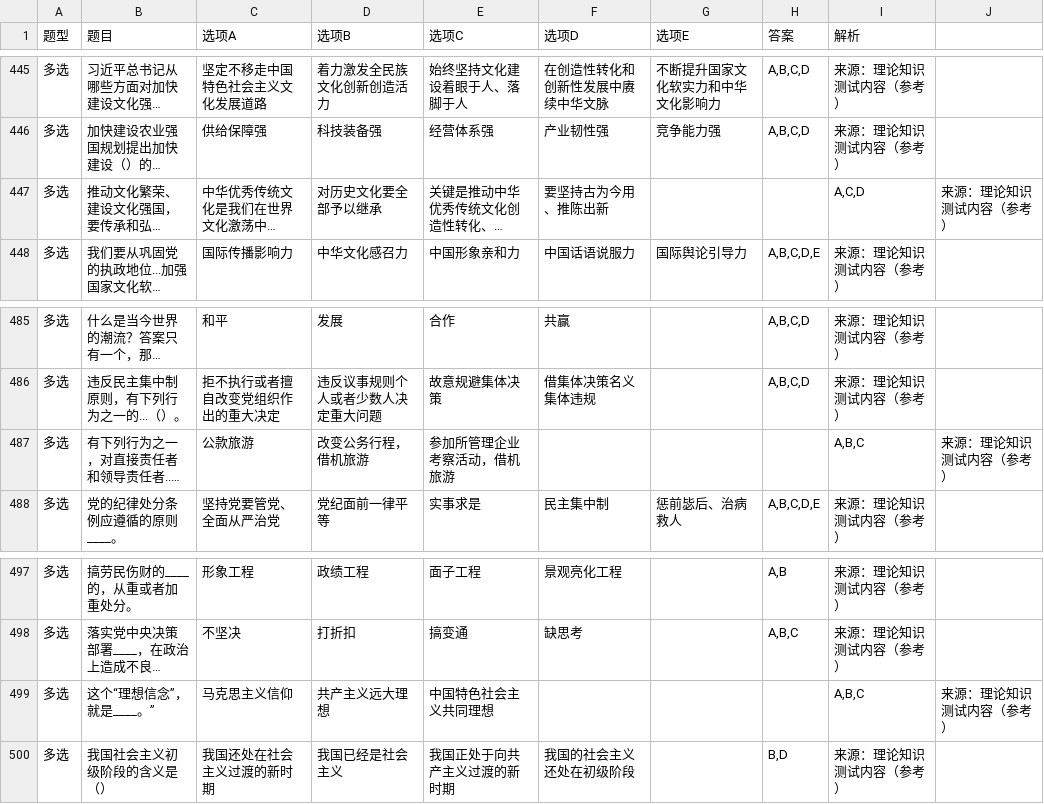
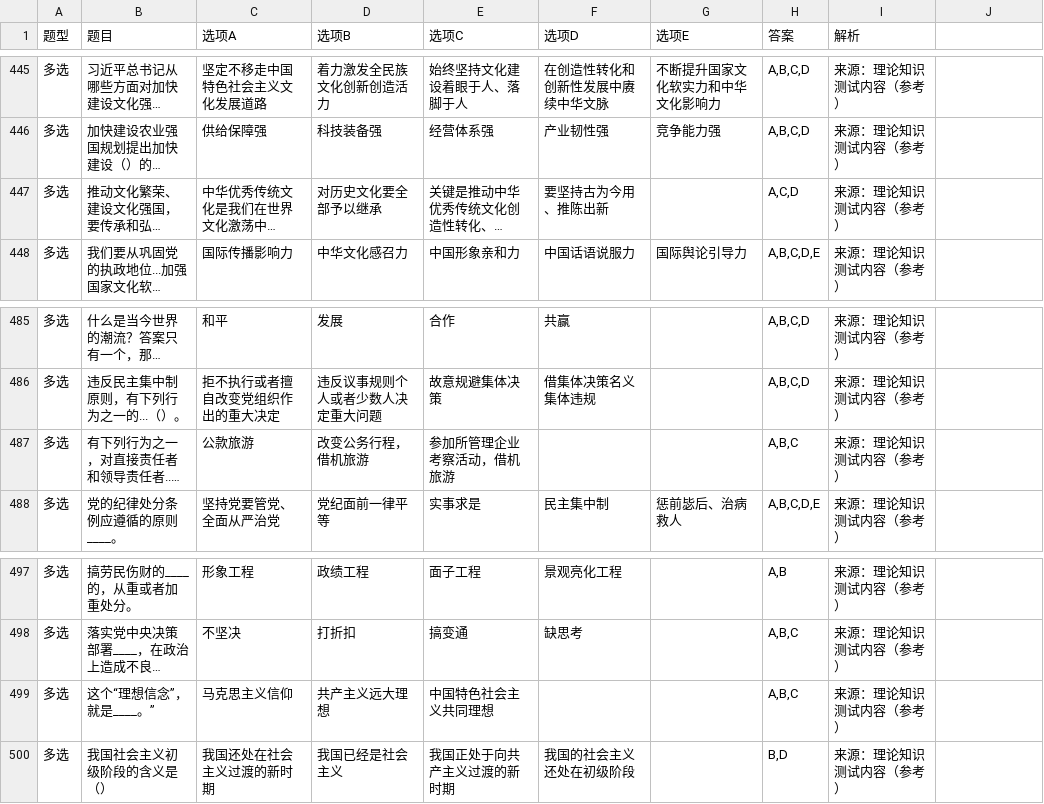
Before and after one commit to 3stonezhang/my-exam-app, a CSV file: question_bank.csv, drawn as a sheet; only a part is shown, gaps mark what is left out; long unchanged cells end in …; the diff names each change by its address in the sheet, - before the commit and + after, or states it on an @@ line.

Commit message:
Add files via upload

```diff
--- a/question_bank.csv
+++ b/question_bank.csv
-H447 (答案): (empty)
+H447 (答案): A,C,D
-I447 (解析): A,C,D
+I447 (解析): 来源：理论知识测试内容（参考）
-J447: 来源：理论知识测试内容（参考）
+J447: (empty)
-H487 (答案): (empty)
+H487 (答案): A,B,C
-I487 (解析): A,B,C
+I487 (解析): 来源：理论知识测试内容（参考）
-J487: 来源：理论知识测试内容（参考）
+J487: (empty)
-H499 (答案): (empty)
+H499 (答案): A,B,C
-I499 (解析): A,B,C
+I499 (解析): 来源：理论知识测试内容（参考）
-J499: 来源：理论知识测试内容（参考）
+J499: (empty)
```
